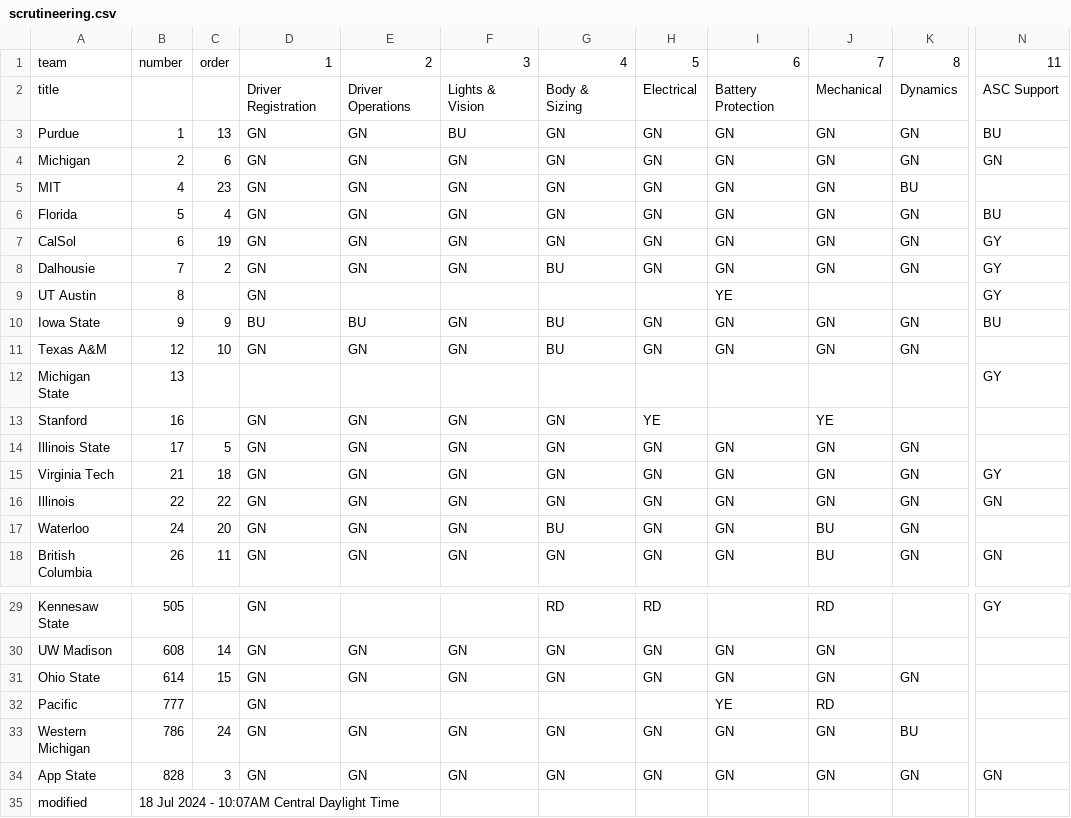
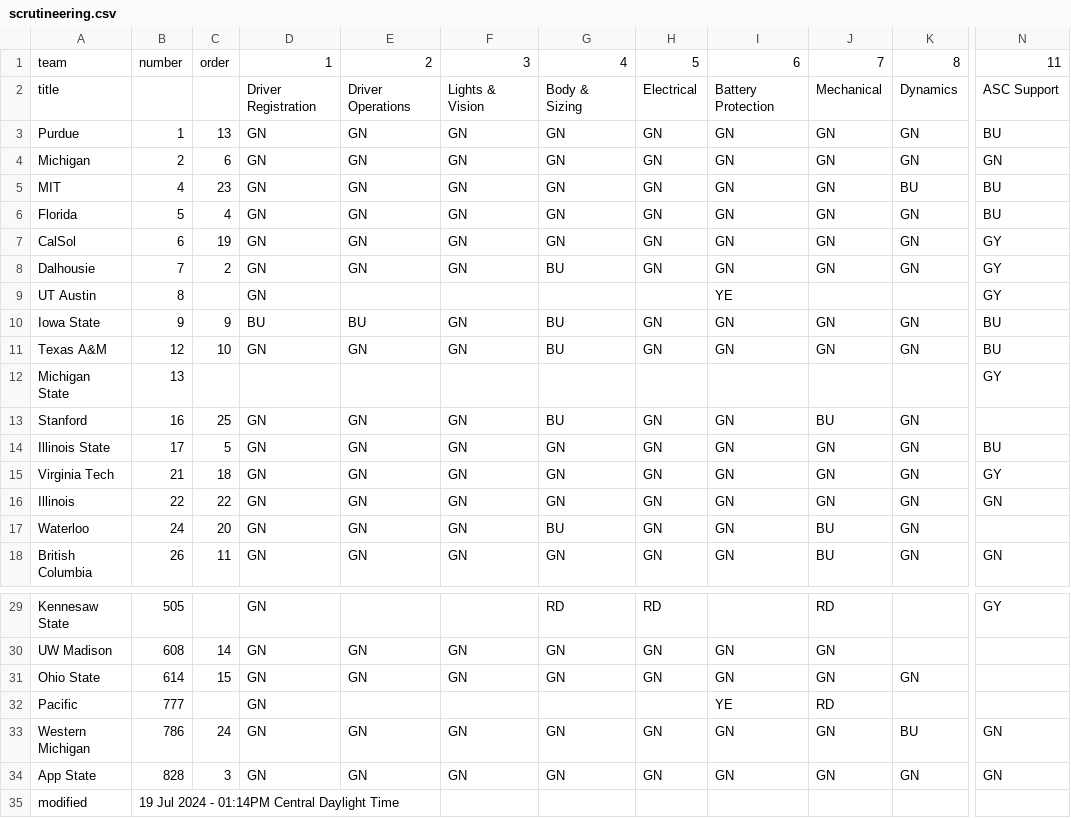
Before and after one commit to jtmullen/asc-fsgp-2024-results, a CSV file: _data/scrutineering.csv, drawn as a sheet; only a part is shown, gaps mark what is left out; the diff names each change by its address in the sheet, - before the commit and + after, or states it on an @@ line.

```diff
--- a/_data/scrutineering.csv
+++ b/_data/scrutineering.csv
-F3: BU
+F3: GN
-N5: (empty)
+N5: BU
-N11: (empty)
+N11: BU
-C13: (empty)
+C13: 25
-G13: GN
+G13: BU
-H13: YE
+H13: GN
-I13: (empty)
+I13: GN
-J13: YE
+J13: BU
-K13: (empty)
+K13: GN
-N14: (empty)
+N14: BU
-N33: (empty)
+N33: GN
-B35: 18 Jul 2024 - 10:07AM Central Daylight Time
+B35: 19 Jul 2024 - 01:14PM Central Daylight Time
```
